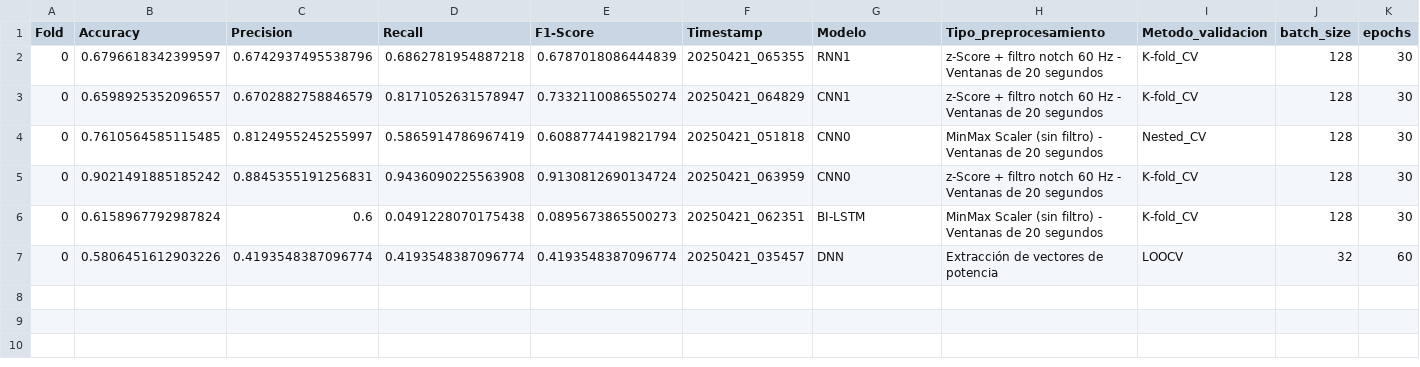
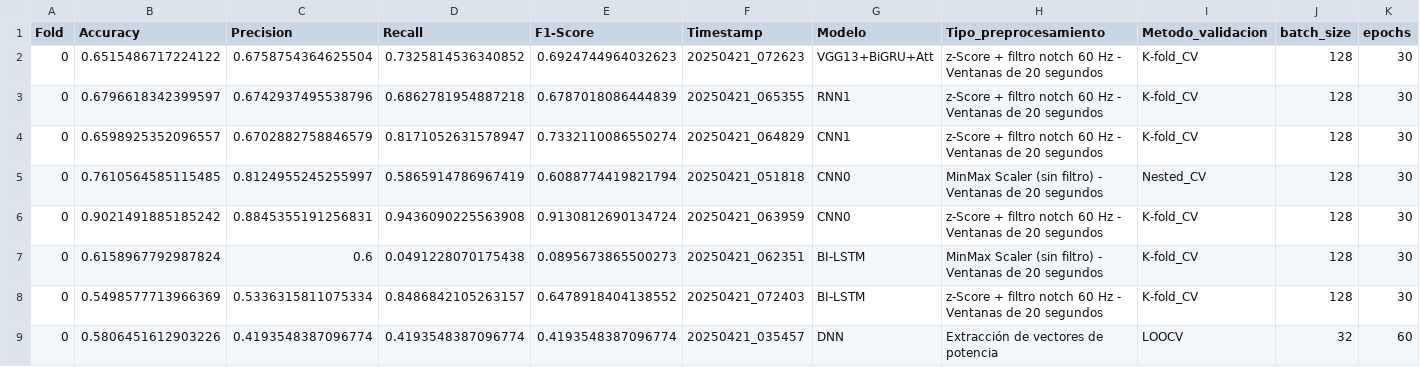
Before and after one commit to mrturizo/ClasificacionEEG_Parkinson, a CSV file: promedios_por_cada_ombinacion_modelos.csv, drawn as a sheet; only a part is shown; rows hold the shown columns only; the diff names each change by its address in the sheet, - before the commit and + after, or states it on an @@ line.

Commit message:
Added promedios

```diff
--- a/promedios_por_cada_ombinacion_modelos.csv
+++ b/promedios_por_cada_ombinacion_modelos.csv
+row 2: 0 | 0.6515486717224122 | 0.6758754364625504 | 0.7325814536340852 | 0.6924744964032623 | 20250421_072623 | VGG13+BiGRU+Att | z-Score + filtro notch 60 Hz - Ventanas de 20 segundos | K-fold_CV | 128 | 30
+row 8: 0 | 0.5498577713966369 | 0.5336315811075334 | 0.8486842105263157 | 0.6478918404138552 | 20250421_072403 | BI-LSTM | z-Score + filtro notch 60 Hz - Ventanas de 20 segundos | K-fold_CV | 128 | 30
```
